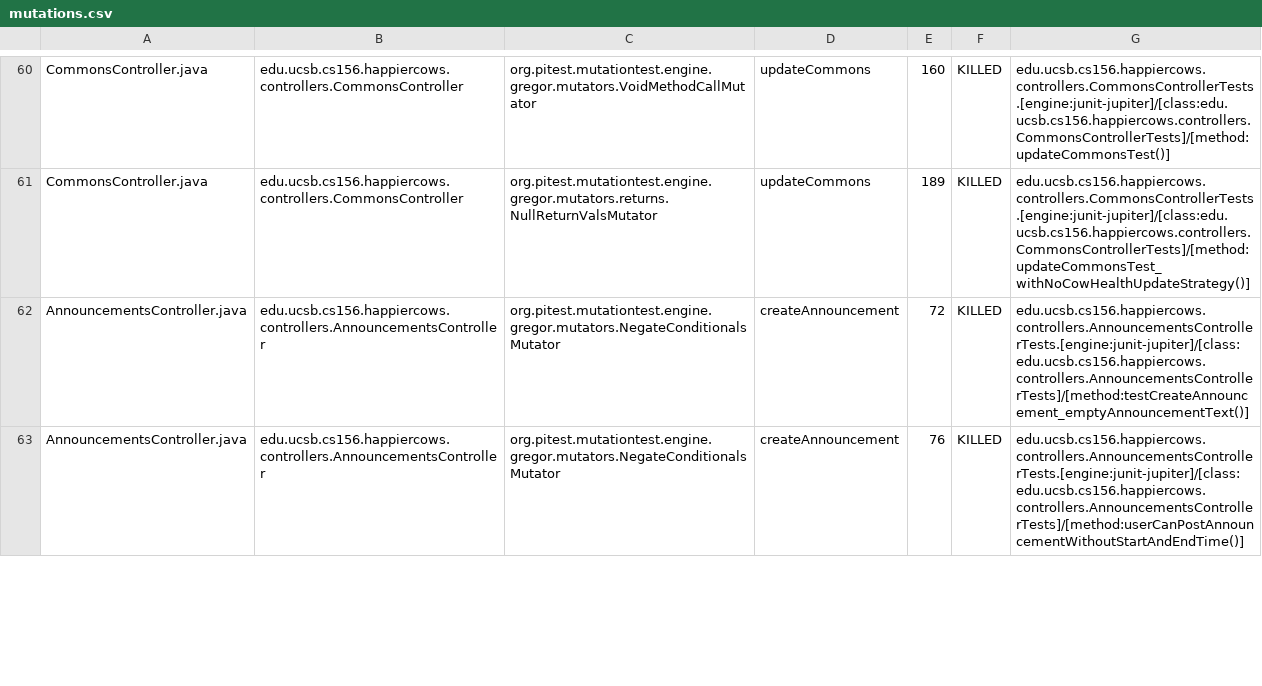
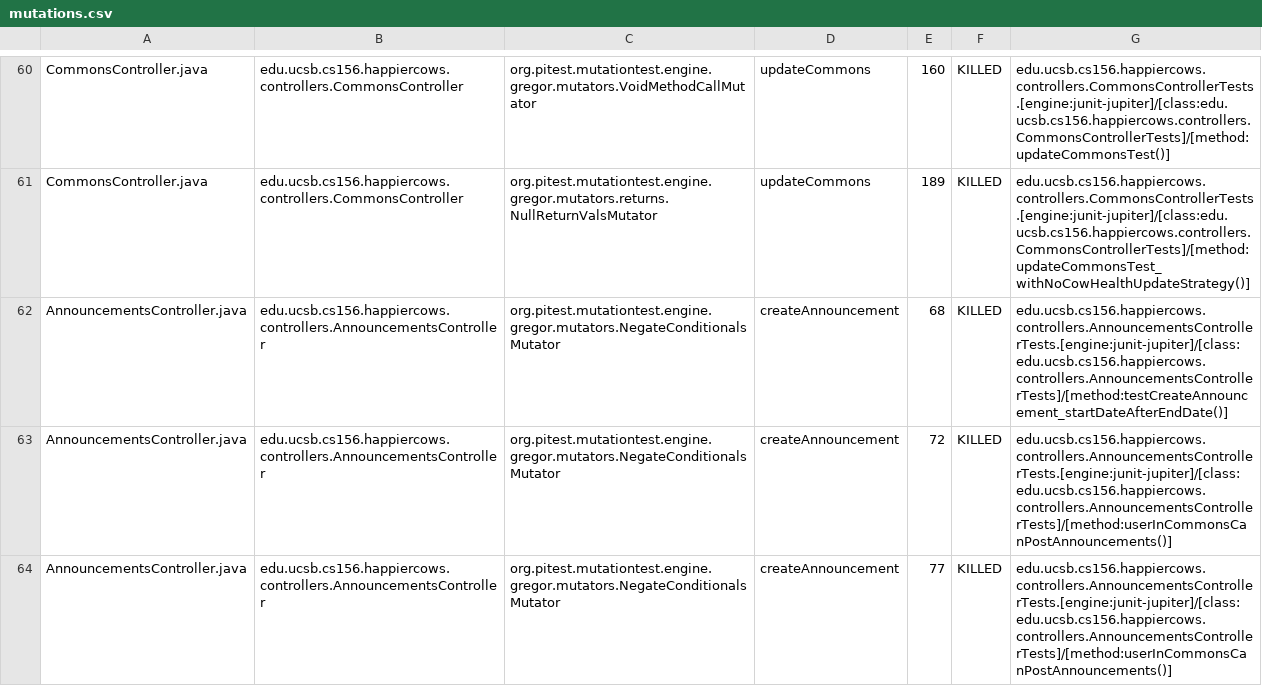
Before and after one commit to ucsb-cs156-f24/proj-happycows-f24-12, a CSV file: prs/38/pitest/mutations.csv, drawn as a sheet; only a part is shown, gaps mark what is left out; the diff covers the shown part only.

Commit message:
Deploying to gh-pages from @ ucsb-cs156-f24/proj-happycows-f24-12@a86cf079a2f57b39d29c4f9241c4bb08bb67bd03 🚀

```diff
--- a/prs/38/pitest/mutations.csv
+++ b/prs/38/pitest/mutations.csv
@@ -61,3 +61,4 @@ CommonsController.java,edu.ucsb.cs156.happiercows.controllers.CommonsController,
 CommonsController.java,edu.ucsb.cs156.happiercows.controllers.CommonsController,org.pitest.mutationtest.engine.gregor.mutators.returns.NullReturnValsMutator,updateCommons,189,KILLED,edu.ucsb.cs156.happiercows.controllers.CommonsControllerTests.[engine:junit-jupiter]/[class:edu.ucsb.cs156.happiercows.controllers.CommonsControllerTests]/[method:updateCommonsTest_withNoCowHealthUpdateStrategy()]
-AnnouncementsController.java,edu.ucsb.cs156.happiercows.controllers.AnnouncementsController,org.pitest.mutationtest.engine.gregor.mutators.NegateConditionalsMutator,createAnnouncement,72,KILLED,edu.ucsb.cs156.happiercows.controllers.AnnouncementsControllerTests.[engine:junit-jupiter]/[class:edu.ucsb.cs156.happiercows.controllers.AnnouncementsControllerTests]/[method:testCreateAnnouncement_emptyAnnouncementText()]
-AnnouncementsController.java,edu.ucsb.cs156.happiercows.controllers.AnnouncementsController,org.pitest.mutationtest.engine.gregor.mutators.NegateConditionalsMutator,createAnnouncement,76,KILLED,edu.ucsb.cs156.happiercows.controllers.AnnouncementsControllerTests.[engine:junit-jupiter]/[class:edu.ucsb.cs156.happiercows.controllers.AnnouncementsControllerTests]/[method:userCanPostAnnouncementWithoutStartAndEndTime()]
+AnnouncementsController.java,edu.ucsb.cs156.happiercows.controllers.AnnouncementsController,org.pitest.mutationtest.engine.gregor.mutators.NegateConditionalsMutator,createAnnouncement,68,KILLED,edu.ucsb.cs156.happiercows.controllers.AnnouncementsControllerTests.[engine:junit-jupiter]/[class:edu.ucsb.cs156.happiercows.controllers.AnnouncementsControllerTests]/[method:testCreateAnnouncement_startDateAfterEndDate()]
+AnnouncementsController.java,edu.ucsb.cs156.happiercows.controllers.AnnouncementsController,org.pitest.mutationtest.engine.gregor.mutators.NegateConditionalsMutator,createAnnouncement,72,KILLED,edu.ucsb.cs156.happiercows.controllers.AnnouncementsControllerTests.[engine:junit-jupiter]/[class:edu.ucsb.cs156.happiercows.controllers.AnnouncementsControllerTests]/[method:userInCommonsCanPostAnnouncements()]
+AnnouncementsController.java,edu.ucsb.cs156.happiercows.controllers.AnnouncementsController,org.pitest.mutationtest.engine.gregor.mutators.NegateConditionalsMutator,createAnnouncement,77,KILLED,edu.ucsb.cs156.happiercows.controllers.AnnouncementsControllerTests.[engine:junit-jupiter]/[class:edu.ucsb.cs156.happiercows.controllers.AnnouncementsControllerTests]/[method:userInCommonsCanPostAnnouncements()]
```
Also changed, not shown: 57 edited cells elsewhere in this file, 51 other files.
